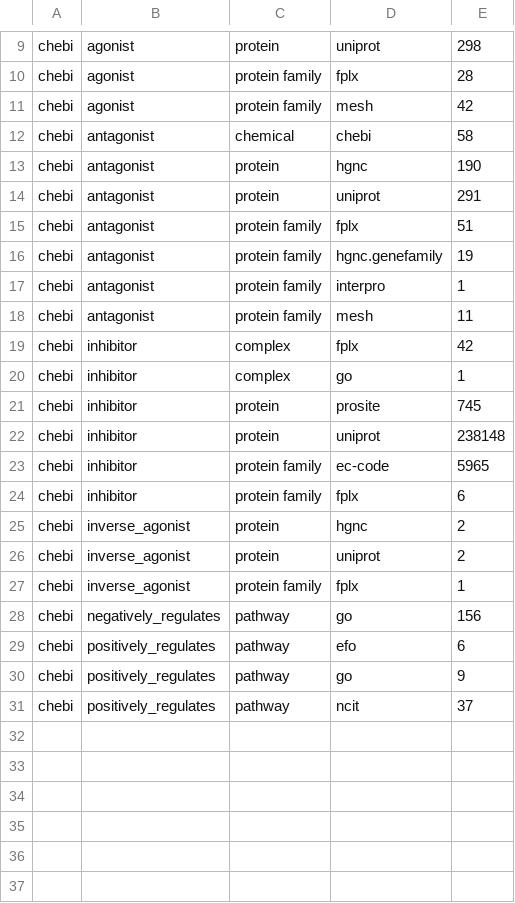
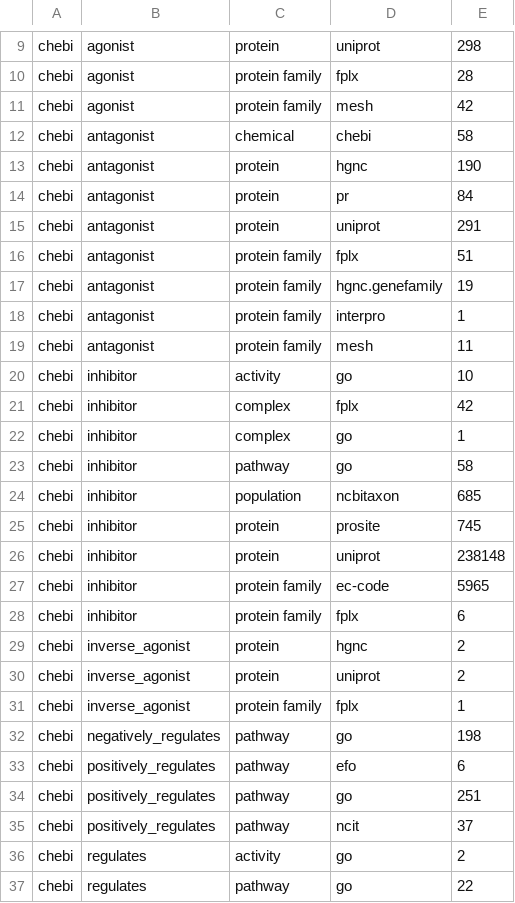
Before and after one commit to chemical-roles/chemical-roles, a TSV file: export/relations_summary.tsv, drawn as a sheet; only a part is shown, gaps mark what is left out.

```diff
--- a/export/relations_summary.tsv
+++ b/export/relations_summary.tsv
@@ -13,2 +13,3 @@ chebi	antagonist	chemical	chebi	58
 chebi	antagonist	protein	hgnc	190
+chebi	antagonist	protein	pr	84
 chebi	antagonist	protein	uniprot	291
@@ -18,4 +19,7 @@ chebi	antagonist	protein family	interpro	1
 chebi	antagonist	protein family	mesh	11
+chebi	inhibitor	activity	go	10
 chebi	inhibitor	complex	fplx	42
 chebi	inhibitor	complex	go	1
+chebi	inhibitor	pathway	go	58
+chebi	inhibitor	population	ncbitaxon	685
 chebi	inhibitor	protein	prosite	745
@@ -27,5 +31,7 @@ chebi	inverse_agonist	protein	uniprot	2
 chebi	inverse_agonist	protein family	fplx	1
-chebi	negatively_regulates	pathway	go	156
+chebi	negatively_regulates	pathway	go	198
 chebi	positively_regulates	pathway	efo	6
-chebi	positively_regulates	pathway	go	9
+chebi	positively_regulates	pathway	go	251
 chebi	positively_regulates	pathway	ncit	37
+chebi	regulates	activity	go	2
+chebi	regulates	pathway	go	22
```
Also changed, not shown: chiro/chiro_import.tsv, resources/relations.tsv, 3 other files.
